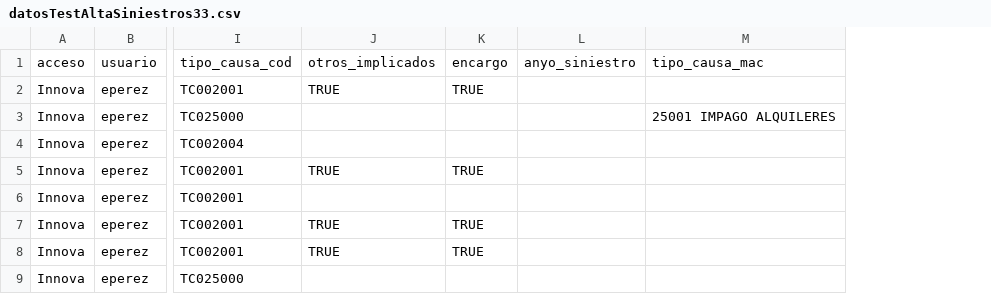
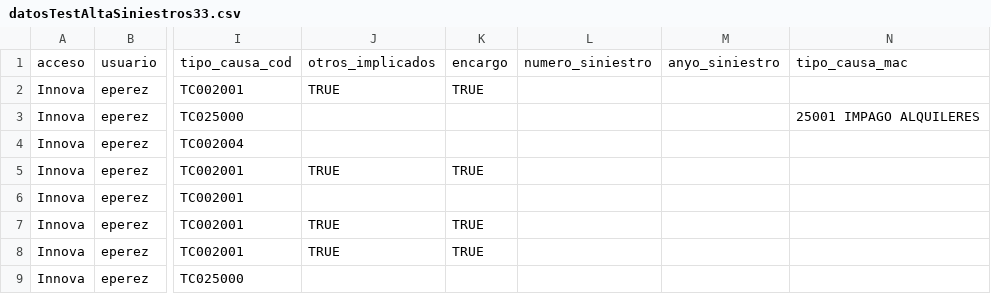
Before and after one commit to LinaMariaCM/automation-mdp, a CSV file: resources/datosTestAltaSiniestros33.csv, drawn as a sheet; only a part is shown, gaps mark what is left out; the diff names each change by its address in the sheet, - before the commit and + after, or states it on an @@ line.

Commit message:
Add prueba SiniestroAltConReservaEspecifica

```diff
--- a/resources/datosTestAltaSiniestros33.csv
+++ b/resources/datosTestAltaSiniestros33.csv
+column L, row 1: numero_siniestro
```
Also changed, not shown: 10 other files.
